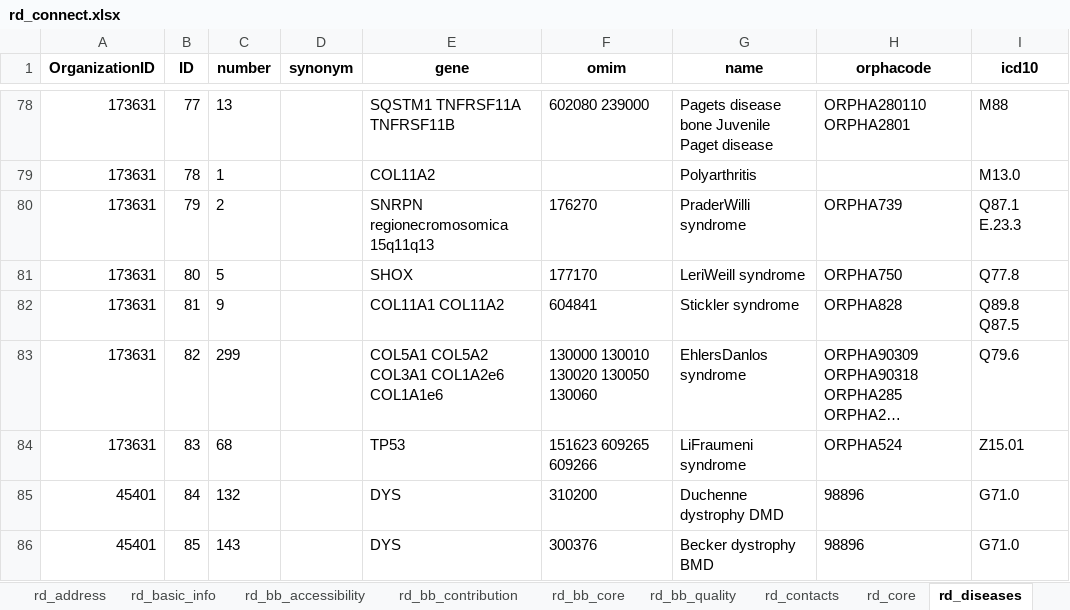
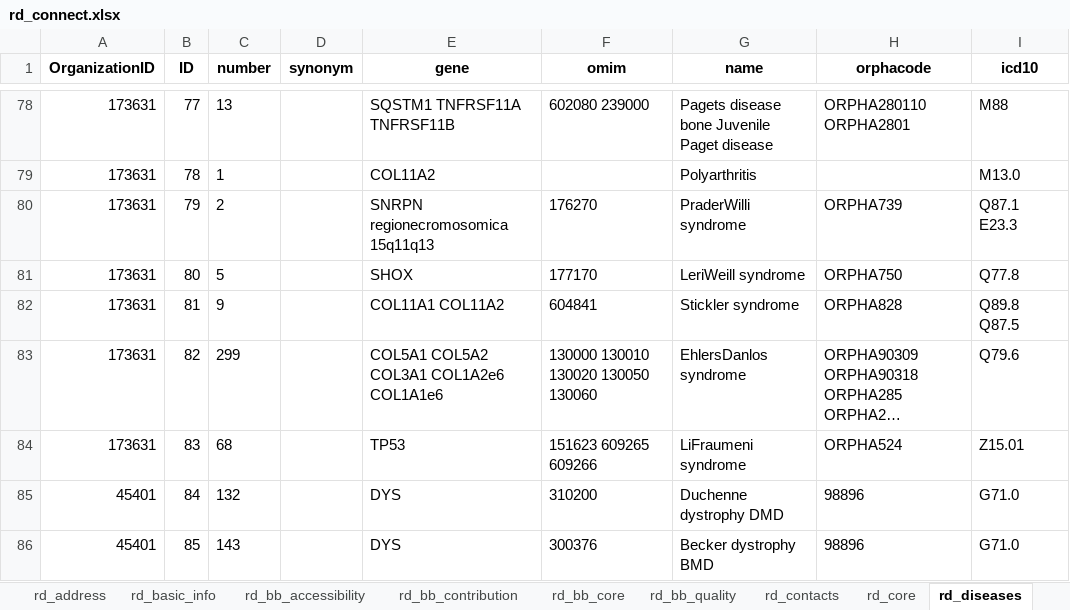
Before and after one commit to svituz/dev-molgenis-app-rd-finder, an Excel workbook: rd_connect.xlsx, sheet rd_diseases, drawn as a sheet; only a part is shown, gaps mark what is left out; long unchanged cells end in …; values as stored, in another font and other column widths than the file's, no borders; the diff names each change by its address in the sheet, - before the commit and + after, or states it on an @@ line.

```diff
--- a/rd_connect.xlsx (sheet rd_diseases)
+++ b/rd_connect.xlsx (sheet rd_diseases)
-I80 (icd10): Q87.1 E.23.3
+I80 (icd10): Q87.1 E23.3
```
Also changed, not shown: empty_eric_duo.xlsx, 1 other file.
